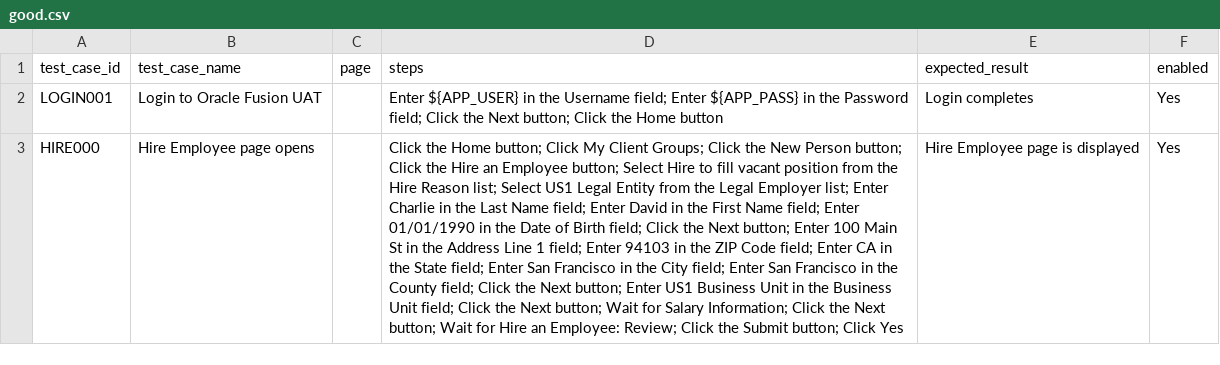
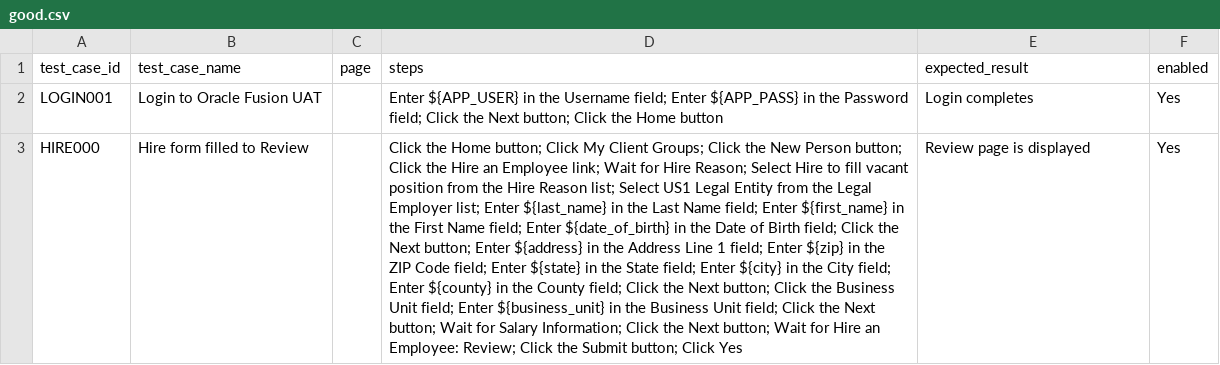
Before and after one commit to Sahasrika15/test-management-app, a CSV file: samples/good.csv, drawn as a sheet; the diff names each change by its address in the sheet, - before the commit and + after, or states it on an @@ line.

Commit message:
Multiple employees working

```diff
--- a/samples/good.csv
+++ b/samples/good.csv
-B3 (test_case_name): Hire Employee page opens
+B3 (test_case_name): Hire form filled to Review
-D3 (steps): …an Employee button; Select Hire to fill vacant position from the Hire Reason list; Select US1 Legal Entity from the Legal Employer list; Enter Charlie in the Last Name field; Enter David in the First Name field; Enter 01/01/1990 in the Date of Birth field; Click the Next button; Enter 100 Main St in the Address Line 1 field; Enter 94103 in the ZIP Code field; Enter CA in the State field; Enter San Francisco in the City field; Enter San Francisco in the County field; Click the Next button; Enter US1 Business Unit in the…
+D3 (steps): …an Employee link; Wait for Hire Reason; Select Hire to fill vacant position from the Hire Reason list; Select US1 Legal Entity from the Legal Employer list; Enter ${last_name} in the Last Name field; Enter ${first_name} in the First Name field; Enter ${date_of_birth} in the Date of Birth field; Click the Next button; Enter ${address} in the Address Line 1 field; Enter ${zip} in the ZIP Code field; Enter ${state} in the State field; Enter ${city} in the City field; Enter ${county} in the County field; Click the Next button; Click the Business Unit field; Enter ${business_unit} in the…
-E3 (expected_result): Hire Employee page is displayed
+E3 (expected_result): Review page is displayed
```
Also changed, not shown: 9 other files.
